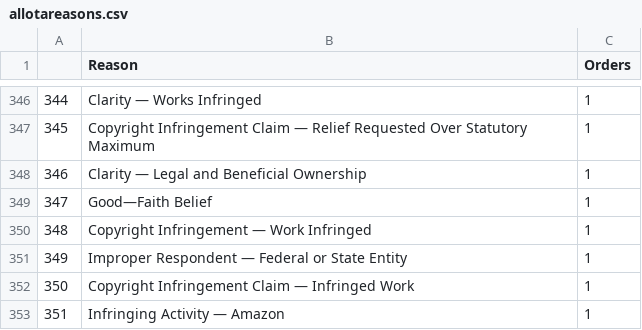
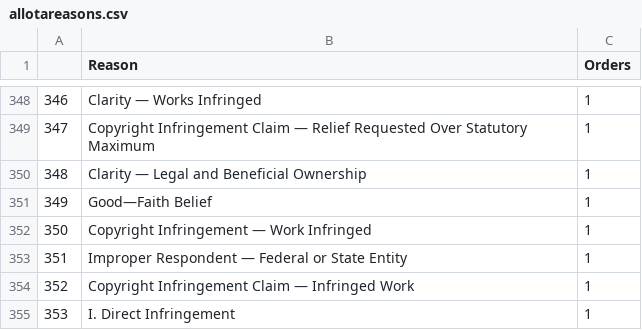
Before and after one commit to bibliobaloney/bibliobaloney.github.io, a CSV file: allotareasons.csv, drawn as a sheet; only a part is shown, gaps mark what is left out; addresses are those after the commit; the diff covers the shown part only; the diff names each change by its address in the sheet, - before the commit and + after, or states it on an @@ line.

```diff
--- a/allotareasons.csv
+++ b/allotareasons.csv
@@ column A renumbered from row 16 down @@
-B355 (Reason): Infringing Activity — Amazon
+B355 (Reason): I. Direct Infringement
```
Also changed, not shown: 5 added rows, 3 removed rows, 167 moved rows and 3 edited cells elsewhere in this file, dmcadescriptions.csv, 4 other files.
